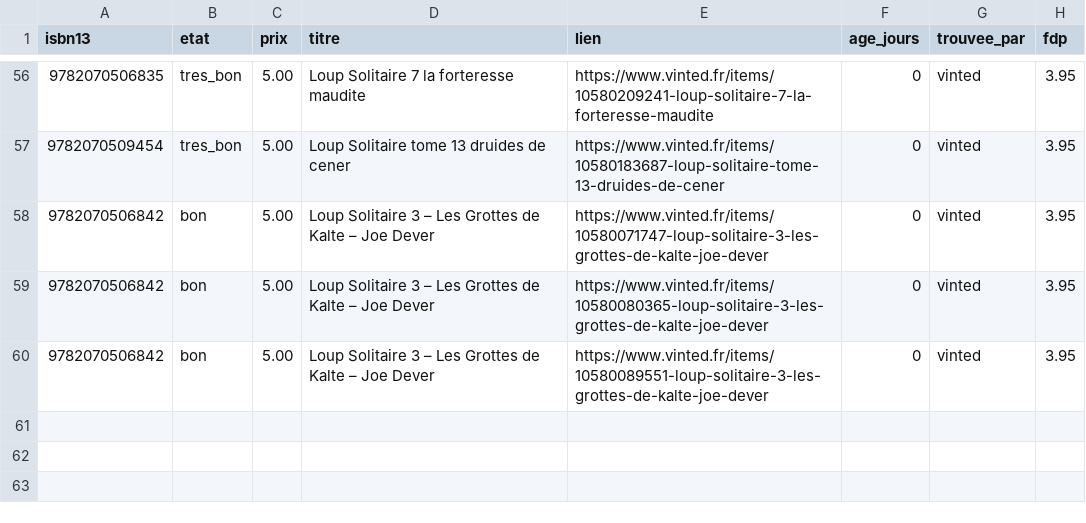
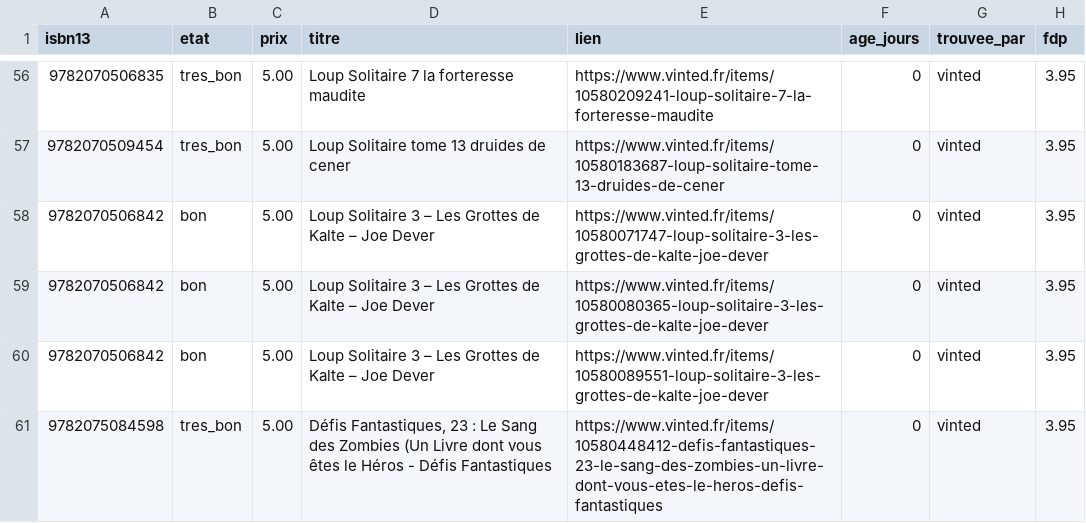
Before and after one commit to loliba92/LDVELH, a CSV file: data/raw/occasion/annonces-vinted-2026-10-29.csv, drawn as a sheet; only a part is shown, gaps mark what is left out.

```diff
--- a/data/raw/occasion/annonces-vinted-2026-10-29.csv
+++ b/data/raw/occasion/annonces-vinted-2026-10-29.csv
@@ -60 +60,2 @@ isbn13,etat,prix,titre,lien,age_jours,trouvee_par,fdp
 9782070506842,bon,5.00,Loup Solitaire 3 – Les Grottes de Kalte – Joe Dever,https://www.vinted.fr/items/10580089551-loup-solitaire-3-les-grottes-de-kalte-joe-dever,0,vinted,3.95
+9782075084598,tres_bon,5.00,"Défis Fantastiques, 23 : Le Sang des Zombies (Un Livre dont vous êtes le Héros - Défis Fantastiques",https://www.vinted.fr/items/10580448412-defis-fantastiques-23-le-sang-des-zombies-un-livre-dont-vous-etes-le-heros-defis-fantastiques,0,vinted,3.95
```
Also changed, not shown: data/raw/occasion/vinted-2026-10-29.csv, 3 other files.
